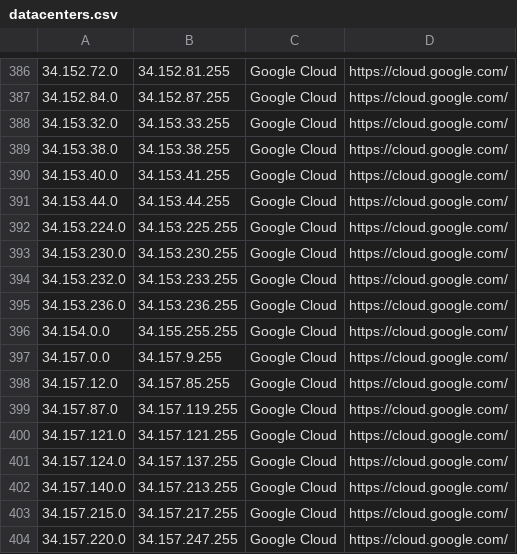
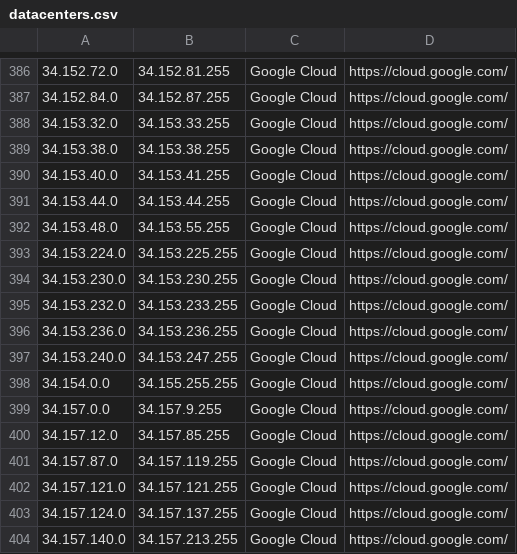
Before and after one commit to PodderApps/ipcat, a CSV file: datacenters.csv, drawn as a sheet; only a part is shown, gaps mark what is left out; the shorter side is filled out with more unchanged rows.

Commit message:
Update IP list

```diff
--- a/datacenters.csv
+++ b/datacenters.csv
@@ -391,2 +391,3 @@
 34.153.44.0,34.153.44.255,Google Cloud,https://cloud.google.com/
+34.153.48.0,34.153.55.255,Google Cloud,https://cloud.google.com/
 34.153.224.0,34.153.225.255,Google Cloud,https://cloud.google.com/
@@ -395,2 +396,3 @@
 34.153.236.0,34.153.236.255,Google Cloud,https://cloud.google.com/
+34.153.240.0,34.153.247.255,Google Cloud,https://cloud.google.com/
 34.154.0.0,34.155.255.255,Google Cloud,https://cloud.google.com/
```
Also changed, not shown: datacenters-stats.csv.
